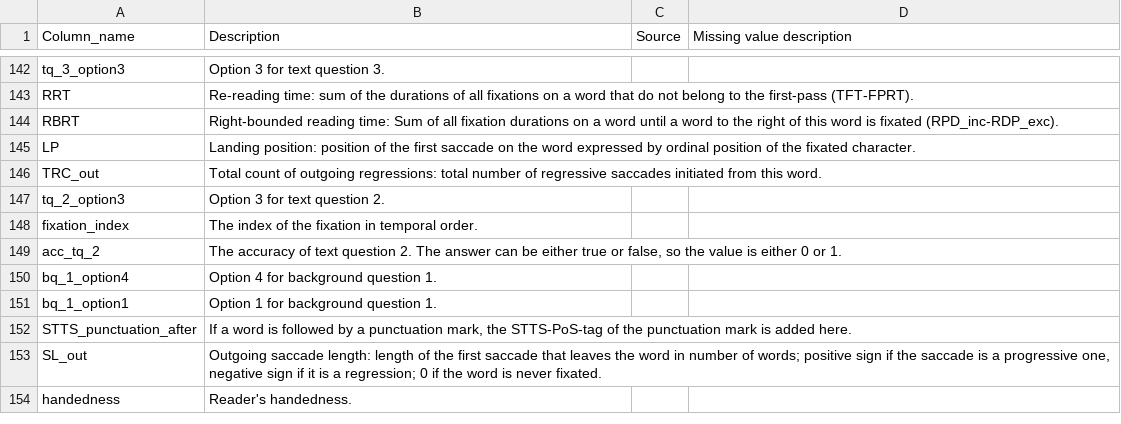
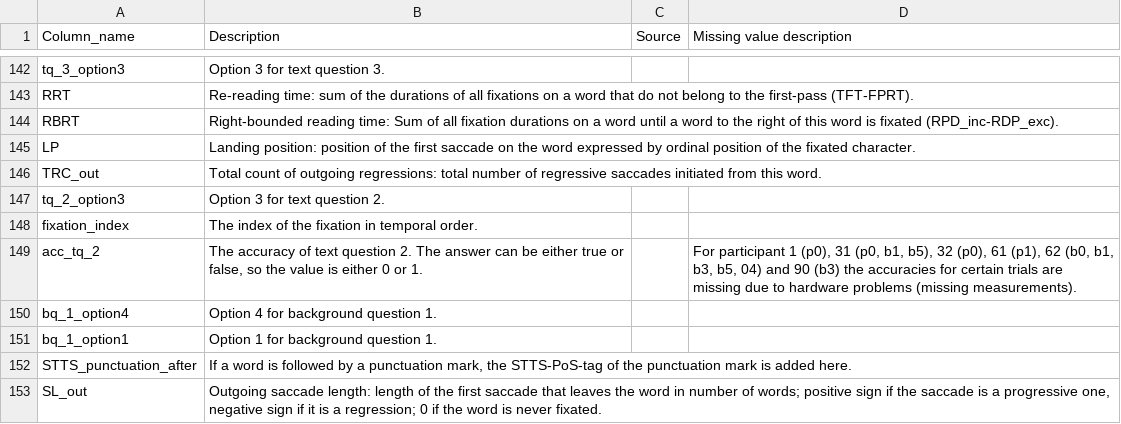
Before and after one commit to DiLi-Lab/PoTeC, a TSV file: additional_scripts/all_cols_description.tsv, drawn as a sheet; only a part is shown, gaps mark what is left out; the shorter side is filled out with more unchanged rows; the diff covers the shown part only.

```diff
--- a/additional_scripts/all_cols_description.tsv
+++ b/additional_scripts/all_cols_description.tsv
@@ -148,3 +148,3 @@ tq_2_option3	Option 3 for text question 2.
 fixation_index	The index of the fixation in temporal order.
-acc_tq_2	The accuracy of text question 2. The answer can be either true or false, so the value is either 0 or 1.
+acc_tq_2	The accuracy of text question 2. The answer can be either true or false, so the value is either 0 or 1.		For participant 1 (p0), 31 (p0, b1, b5), 32 (p0), 61 (p1), 62 (b0, b1, b3, b5, 04) and 90 (b3) the accuracies for certain trials are missing due to hardware problems (missing measurements).
 bq_1_option4	Option 4 for background question 1.
```
Also changed, not shown: 5 edited cells elsewhere in this file, 5 other files.
